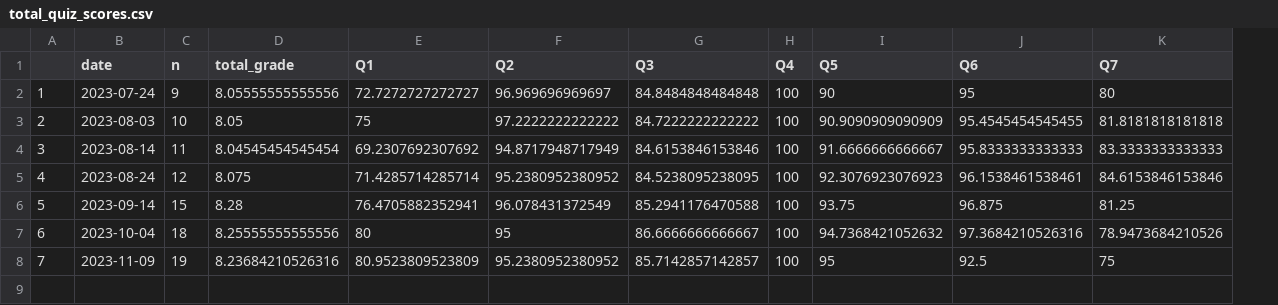
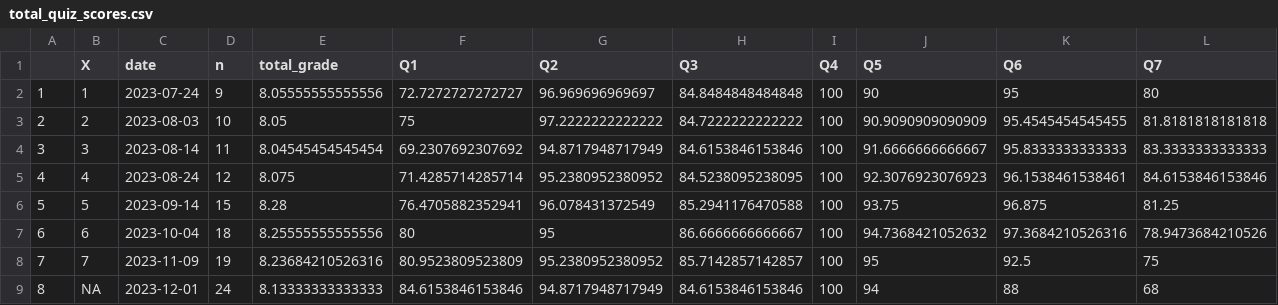
Before and after one commit to UtrechtUniversity/PBfR_stats, a CSV file: data/processed/total_quiz_scores.csv, drawn as a sheet; only a part is shown; rows hold the shown columns only; the diff names each change by its address in the sheet, - before the commit and + after, or states it on an @@ line.

```diff
--- a/data/processed/total_quiz_scores.csv
+++ b/data/processed/total_quiz_scores.csv
+column B (X), rows 2-8: 1 | 2 | 3 | 4 | 5 | 6 | 7
+row 9: 8 | NA | 2023-12-01 | 24 | 8.13333333333333 | 84.6153846153846 | 94.8717948717949 | 84.6153846153846 | 100 | 94 | 88 | 68
```
Also changed, not shown: data/processed/avg_progress_cats.csv, data/processed/nr_participants.csv, 2 other files.
